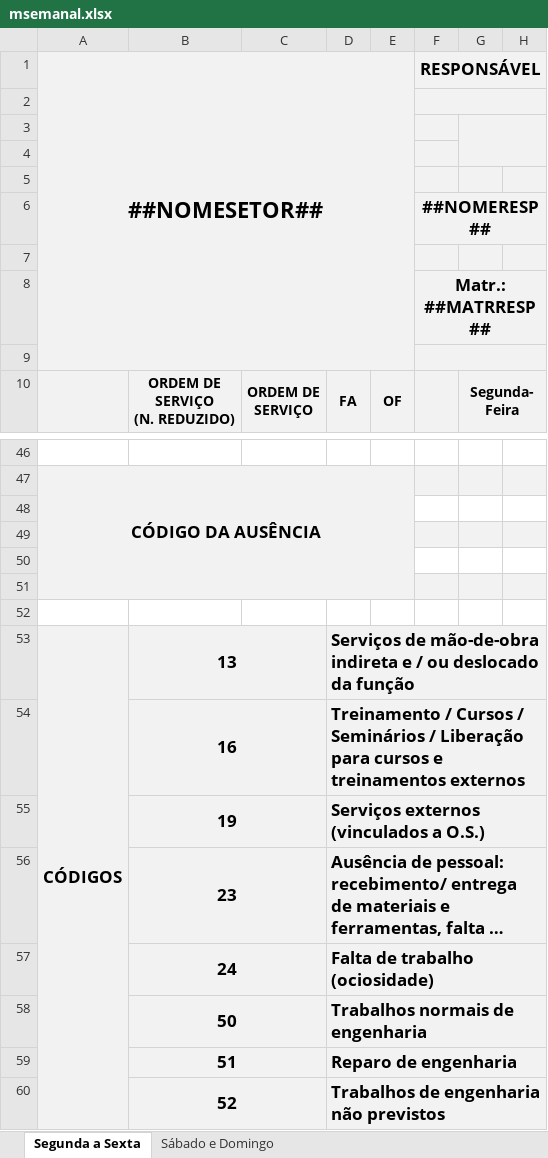
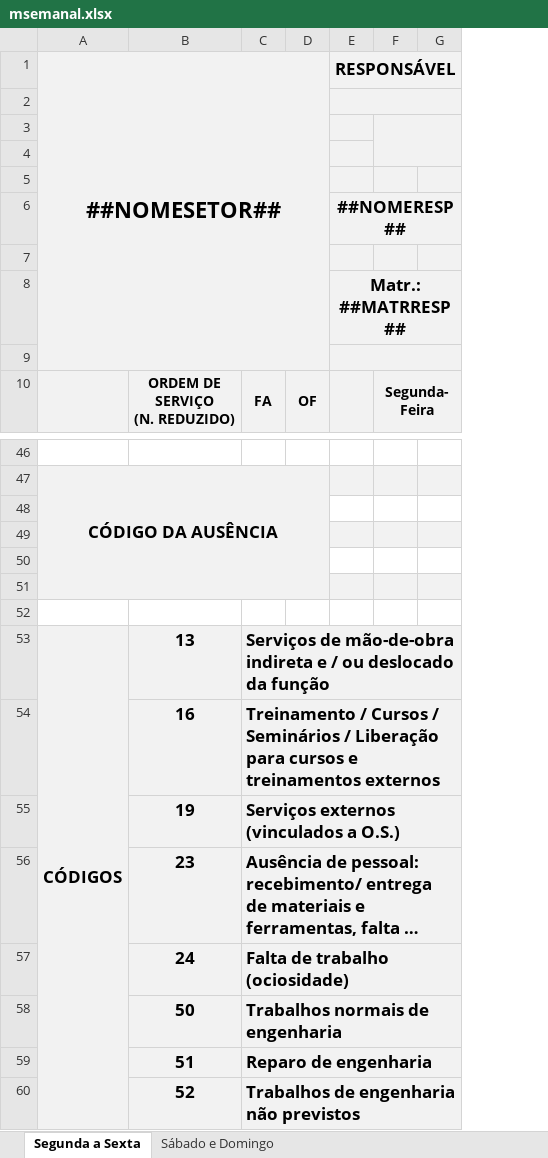
Before and after one commit to flipbit03/sisaprop, an Excel workbook: sisaprop/data/msemanal.xlsx, sheet Segunda a Sexta, drawn as a sheet; only a part is shown, gaps mark what is left out; long unchanged cells end in …; values as stored, in another font and other column widths than the file's, no borders; ↵ is a line break in a cell; the diff names each change by its address in the sheet, - before the commit and + after, or states it on an @@ line.

Commit message:
Atualizados modelos Excel para excluir o campo "Ordem de Serviço Antiga"

```diff
--- a/sisaprop/data/msemanal.xlsx (sheet Segunda a Sexta)
+++ b/sisaprop/data/msemanal.xlsx (sheet Segunda a Sexta)
-column C, row 10: ORDEM DE ↵ SERVIÇO
-B53:C53 merged
-B54:C54 merged
-B55:C55 merged
-B56:C56 merged
-B57:C57 merged
-B58:C58 merged
-B59:C59 merged
-B60:C60 merged
```
Also changed, not shown: sheet Sábado e Domingo, formulas that keep their value, sisaprop/data/mdiario.xlsx, sisaprop/data/mdiario_adm.xlsx.
